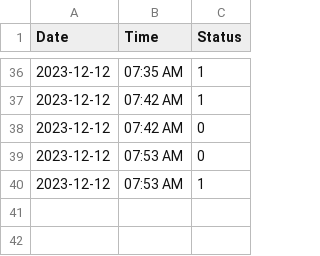
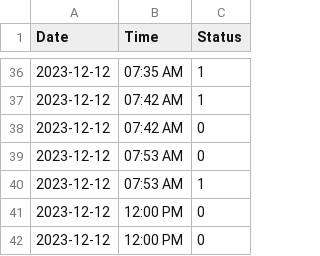
Before and after one commit to bmangaru/CS121-Term-Project, a CSV file: Data/Magaru-Medicine-Log.csv, drawn as a sheet; only a part is shown, gaps mark what is left out; the diff names each change by its address in the sheet, - before the commit and + after, or states it on an @@ line.

```diff
--- a/Data/Magaru-Medicine-Log.csv
+++ b/Data/Magaru-Medicine-Log.csv
+row 41: 2023-12-12 | 12:00 PM | 0
+row 42: 2023-12-12 | 12:00 PM | 0
```
Also changed, not shown: 1 other file.
